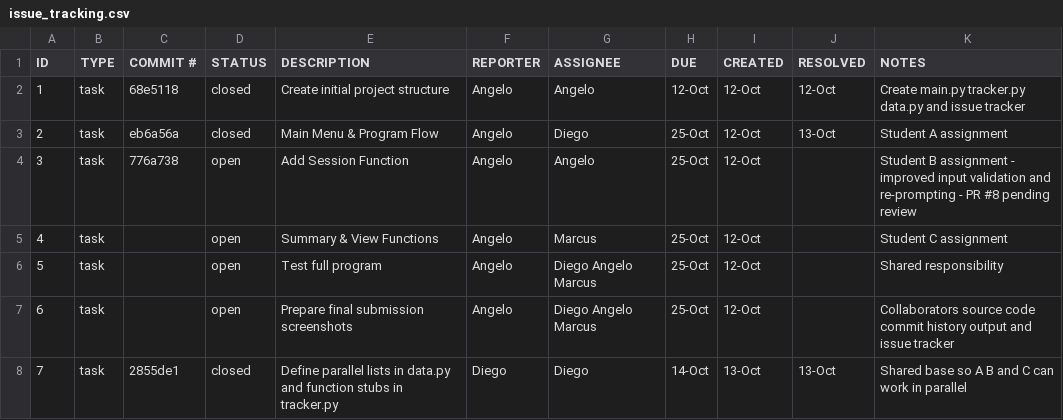
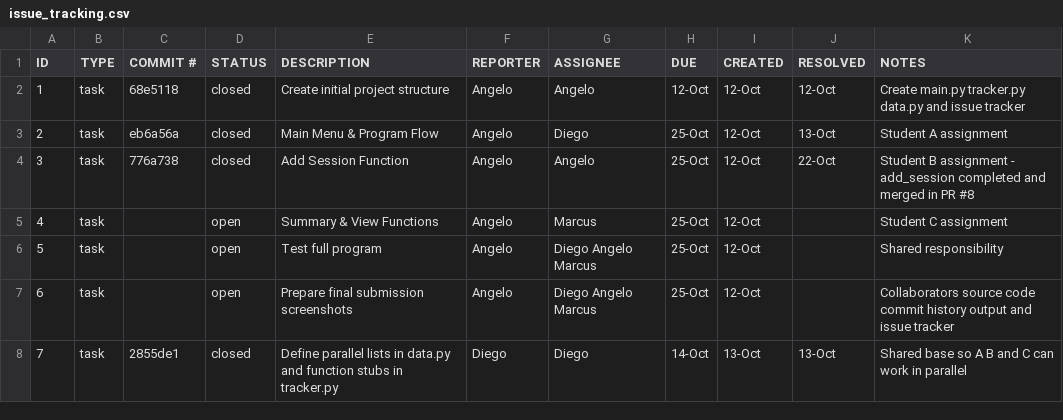
Before and after one commit to AngeloRebatta/ET574-M-Project1-Group3, a CSV file: .github/issue_tracking.csv, drawn as a sheet.

Commit message:
ET574-M Close task 3 in issue tracker

```diff
--- a/.github/issue_tracking.csv
+++ b/.github/issue_tracking.csv
@@ -3,3 +3,3 @@ ID,TYPE,COMMIT #,STATUS,DESCRIPTION,REPORTER,ASSIGNEE,DUE,CREATED,RESOLVED,NOTES
 2,task,eb6a56a,closed,Main Menu & Program Flow,Angelo,Diego,25-Oct,12-Oct,13-Oct,Student A assignment
-3,task,776a738,open,Add Session Function,Angelo,Angelo,25-Oct,12-Oct,,Student B assignment - improved input validation and re-prompting - PR #8 pending review
+3,task,776a738,closed,Add Session Function,Angelo,Angelo,25-Oct,12-Oct,22-Oct,Student B assignment - add_session completed and merged in PR #8
 4,task,,open,Summary & View Functions,Angelo,Marcus,25-Oct,12-Oct,,Student C assignment
```
